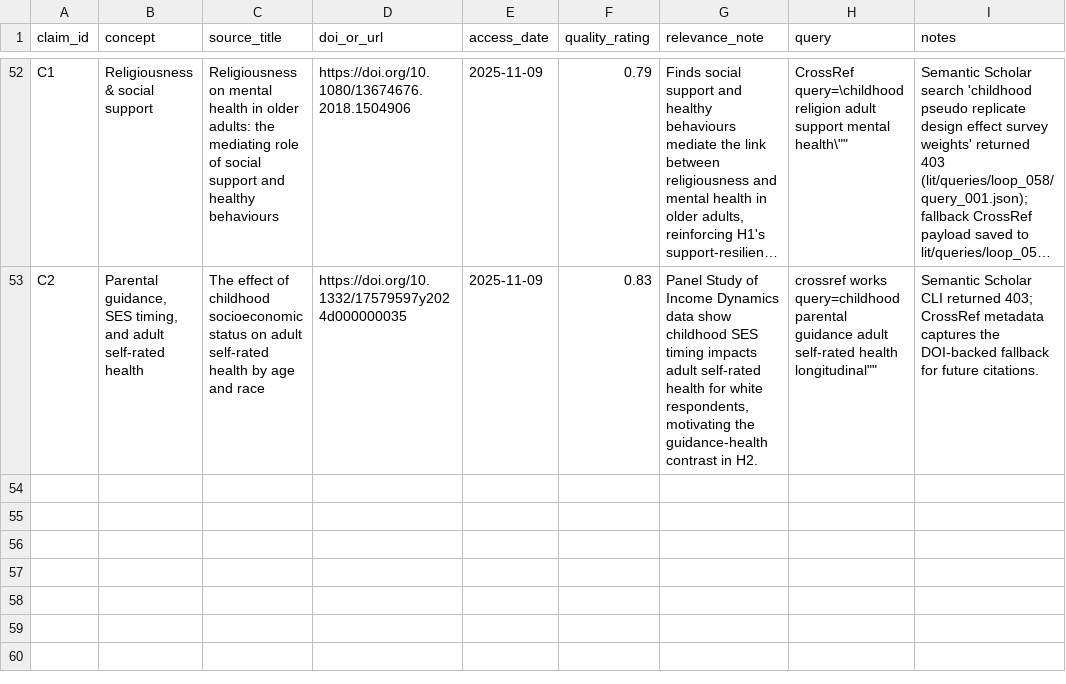
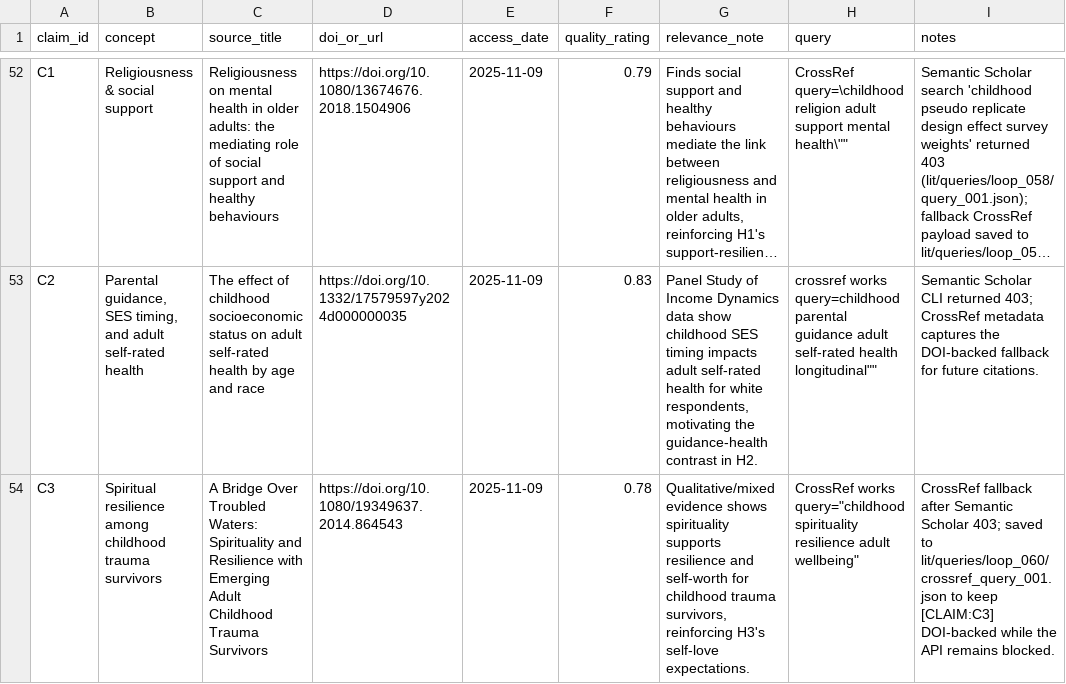
Before and after one commit to whp-wessel/ai_scientist, a CSV file: experiment_4b_aella_extensive_direct_edits_not_json/lit/evidence_map.csv, drawn as a sheet; only a part is shown, gaps mark what is left out; long unchanged cells end in …; the diff names each change by its address in the sheet, - before the commit and + after, or states it on an @@ line.

```diff
--- a/experiment_4b_aella_extensive_direct_edits_not_json/lit/evidence_map.csv
+++ b/experiment_4b_aella_extensive_direct_edits_not_json/lit/evidence_map.csv
+row 54: C3 | Spiritual resilience among childhood trauma survivors | A Bridge Over Troubled Waters: Spirituality and Resilience with Emerging Adult Childhood Trauma Survivors | https://doi.org/10.1080/19349637.2014.864543 | 2025-11-09 | 0.78 | Qualitative/mixed evidence shows spirituality supports resilience and self-worth for childhood trauma survivors, reinforcing H3's self-love expectations. | CrossRef works query="childhood spirituality resilience adult wellbeing" | CrossRef fallback after Semantic Scholar 403; saved to lit/queries/loop_060/crossref_query_001.json to keep [CLAIM:C3] DOI-backed while the API remains blocked.
```
Also changed, not shown: experiment_4b_aella_extensive_direct_edits_not_json/analysis/decision_log.csv, 14 other files.
